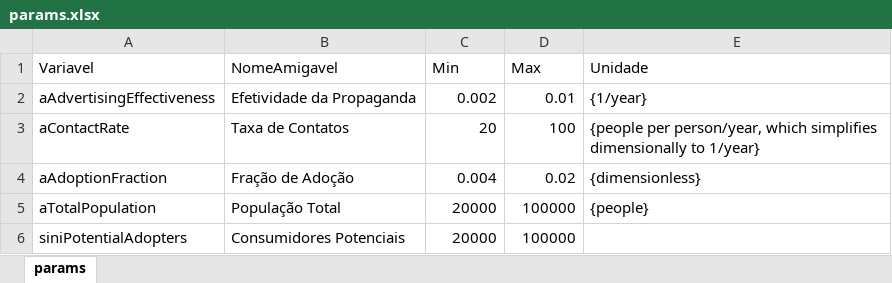
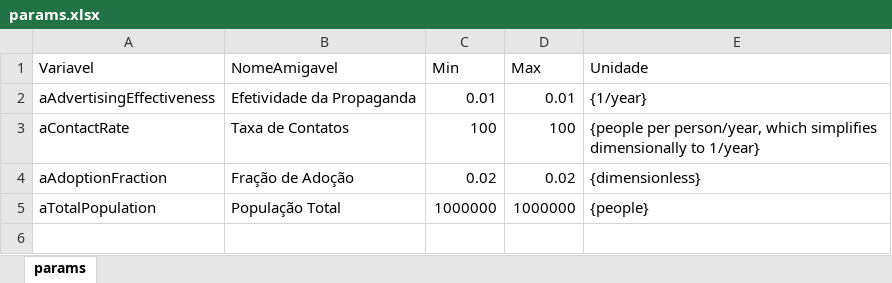
Before and after one commit to pedroliman/ms-rdm-dissertation, an Excel workbook: current_model/params.xlsx, sheet params, drawn as a sheet; values as stored, in another font and other column widths than the file's, no borders; the diff names each change by its address in the sheet, - before the commit and + after, or states it on an @@ line.

Commit message:
Tentativas de corrigir o problema dos adopters negativos

```diff
--- a/current_model/params.xlsx (sheet params)
+++ b/current_model/params.xlsx (sheet params)
-C2 (Min): 0.002
+C2 (Min): 0.01
-C3 (Min): 20
+C3 (Min): 100
-C4 (Min): 0.004
+C4 (Min): 0.02
-C5 (Min): 20000
+C5 (Min): 1000000
-D5 (Max): 100000
+D5 (Max): 1000000
-row 6: siniPotentialAdopters | Consumidores Potenciais | 20000 | 100000
```
Also changed, not shown: 1 other file.
